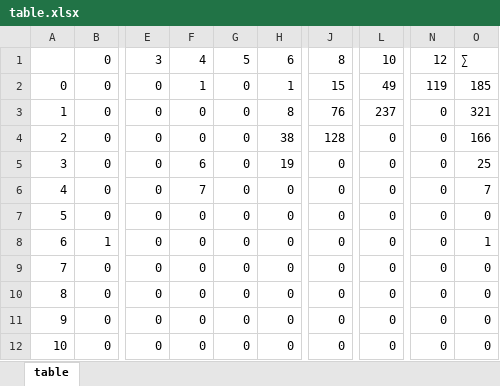
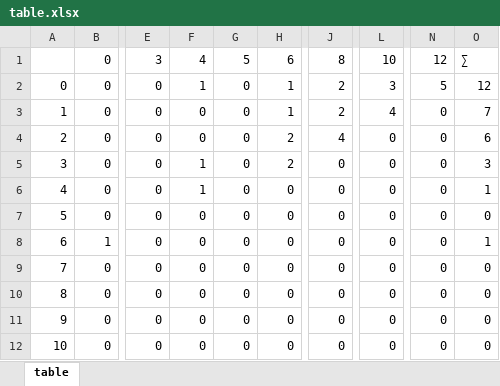
Before and after one commit to imustafin/CutTesseract, an Excel workbook: table.xlsx, sheet table, drawn as a sheet; only a part is shown, gaps mark what is left out; values as stored, in another font and other column widths than the file's, no cell formats; conditional formats not drawn; the diff covers the shown part only; the diff names each change by its address in the sheet, - before the commit and + after, or states it on an @@ line.

```diff
--- a/table.xlsx (sheet table)
+++ b/table.xlsx (sheet table)
-J2: 15
+J2: 2
-L2: 49
+L2: 3
-N2: 119
+N2: 5
-O2: 185
+O2: 12
-H3: 8
+H3: 1
-J3: 76
+J3: 2
-L3: 237
+L3: 4
-O3: 321
+O3: 7
-H4: 38
+H4: 2
-J4: 128
+J4: 4
-O4: 166
+O4: 6
-F5: 6
+F5: 1
-H5: 19
+H5: 2
-O5: 25
+O5: 3
-F6: 7
+F6: 1
-O6: 7
+O6: 1
```
Also changed, not shown: 231 edited cells elsewhere in this sheet, cell formats, 1 other file.
